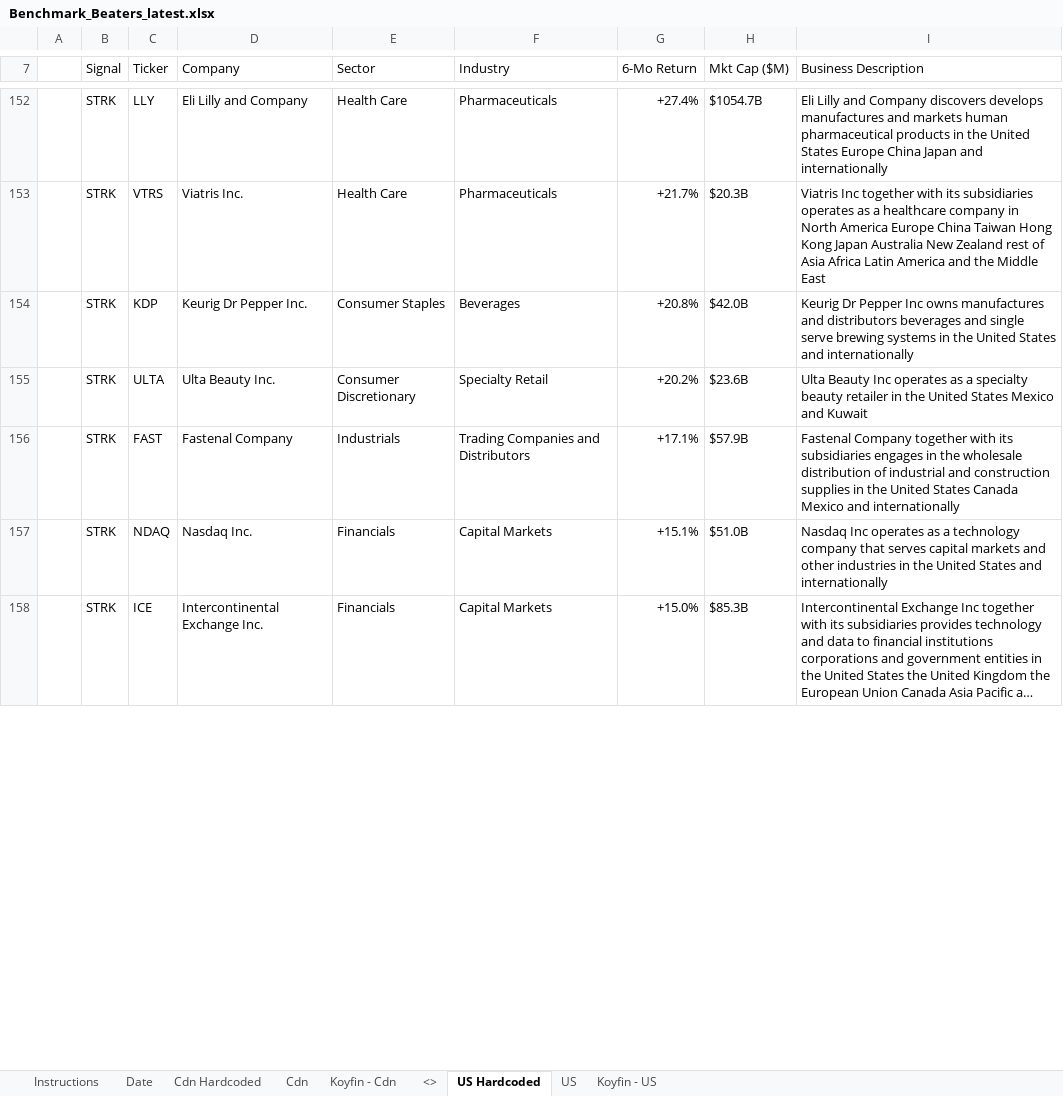
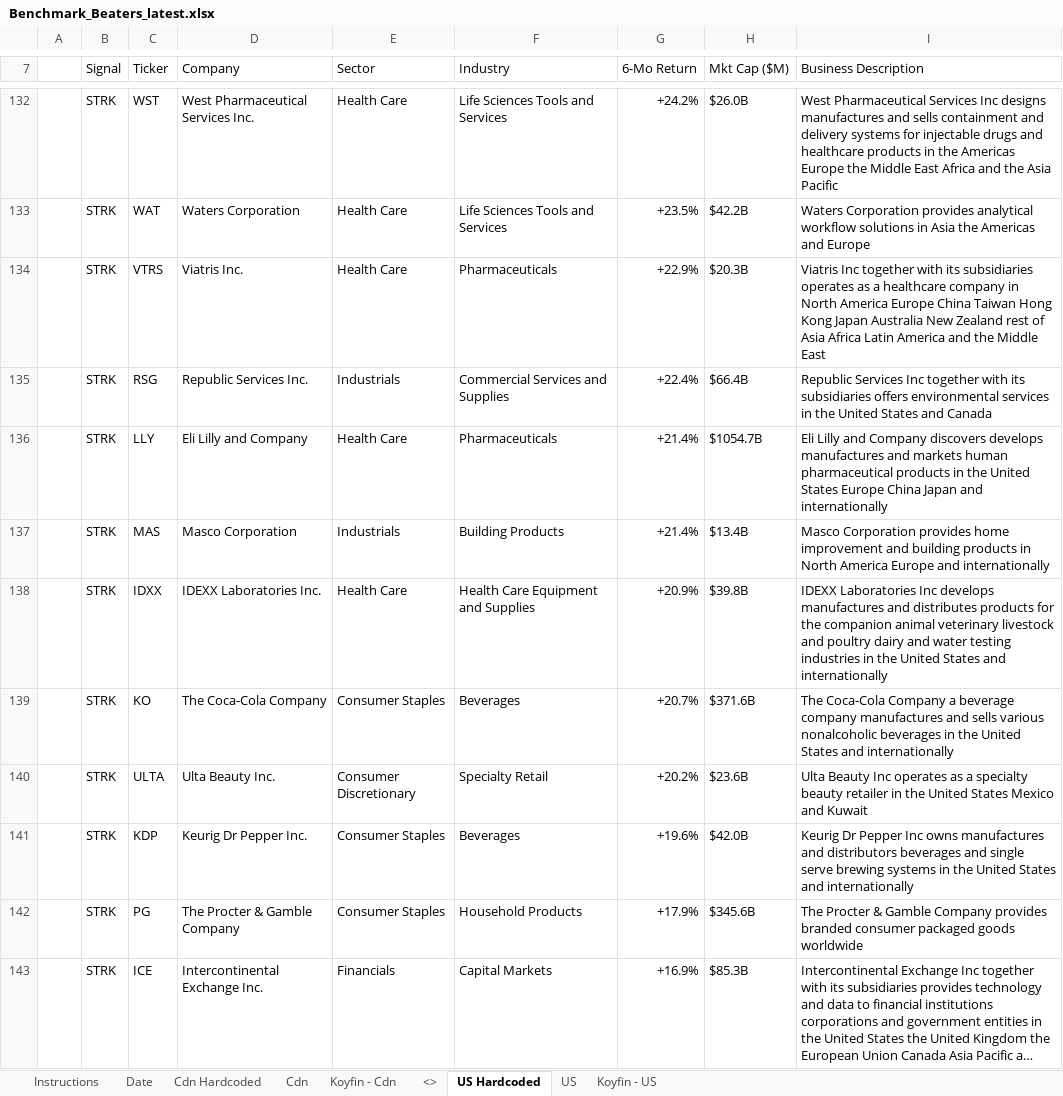
Before and after one commit to 5iResearch/data-scripts, an Excel workbook: outputs/benchmark-beaters/Benchmark_Beaters_latest.xlsx, sheet US Hardcoded, drawn as a sheet; only a part is shown, gaps mark what is left out; long unchanged cells end in …; values as stored, in another font and other column widths than the file's, no cell formats; charts and pictures and conditional formats not drawn; removed rows and columns are numbered as before the commit, all else as after; the diff covers the shown part only; the diff names each change by its address in the sheet, - before the commit and + after, or states it on an @@ line.

```diff
--- a/outputs/benchmark-beaters/Benchmark_Beaters_latest.xlsx (sheet US Hardcoded)
+++ b/outputs/benchmark-beaters/Benchmark_Beaters_latest.xlsx (sheet US Hardcoded)
-row 152:  | STRK | LLY | Eli Lilly and Company | Health Care | Pharmaceuticals | +27.4% | $1054.7B | Eli Lilly and Company discovers develops manufactures and markets human pharmaceutical products in the United States Europe China Japan and internationally
+row 132:  | STRK | WST | West Pharmaceutical Services Inc. | Health Care | Life Sciences Tools and Services | +24.2% | $26.0B | West Pharmaceutical Services Inc designs manufactures and sells containment and delivery systems for injectable drugs and healthcare products in the Americas Europe the Middle East Africa and the Asia Pacific
+row 133:  | STRK | WAT | Waters Corporation | Health Care | Life Sciences Tools and Services | +23.5% | $42.2B | Waters Corporation provides analytical workflow solutions in Asia the Americas and Europe
-G134 (6-Mo Return): +21.7%
+G134 (6-Mo Return): +22.9%
-row 154:  | STRK | KDP | Keurig Dr Pepper Inc. | Consumer Staples | Beverages | +20.8% | $42.0B | Keurig Dr Pepper Inc owns manufactures and distributors beverages and single serve brewing systems in the United States and internationally
+row 135:  | STRK | RSG | Republic Services Inc. | Industrials | Commercial Services and Supplies | +22.4% | $66.4B | Republic Services Inc together with its subsidiaries offers environmental services in the United States and Canada
+row 136:  | STRK | LLY | Eli Lilly and Company | Health Care | Pharmaceuticals | +21.4% | $1054.7B | Eli Lilly and Company discovers develops manufactures and markets human pharmaceutical products in the United States Europe China Japan and internationally
+row 137:  | STRK | MAS | Masco Corporation | Industrials | Building Products | +21.4% | $13.4B | Masco Corporation provides home improvement and building products in North America Europe and internationally
+row 138:  | STRK | IDXX | IDEXX Laboratories Inc. | Health Care | Health Care Equipment and Supplies | +20.9% | $39.8B | IDEXX Laboratories Inc develops manufactures and distributes products for the companion animal veterinary livestock and poultry dairy and water testing industries in the United States and internationally
+row 139:  | STRK | KO | The Coca-Cola Company | Consumer Staples | Beverages | +20.7% | $371.6B | The Coca-Cola Company a beverage company manufactures and sells various nonalcoholic beverages in the United States and internationally
-row 156:  | STRK | FAST | Fastenal Company | Industrials | Trading Companies and Distributors | +17.1% | $57.9B | Fastenal Company together with its subsidiaries engages in the wholesale distribution of industrial and construction supplies in the United States Canada Mexico and internationally
-row 157:  | STRK | NDAQ | Nasdaq Inc. | Financials | Capital Markets | +15.1% | $51.0B | Nasdaq Inc operates as a technology company that serves capital markets and other industries in the United States and internationally
+row 141:  | STRK | KDP | Keurig Dr Pepper Inc. | Consumer Staples | Beverages | +19.6% | $42.0B | Keurig Dr Pepper Inc owns manufactures and distributors beverages and single serve brewing systems in the United States and internationally
+row 142:  | STRK | PG | The Procter & Gamble Company | Consumer Staples | Household Products | +17.9% | $345.6B | The Procter & Gamble Company provides branded consumer packaged goods worldwide
-G143 (6-Mo Return): +15.0%
+G143 (6-Mo Return): +16.9%
```
Also changed, not shown: 93 added rows, 99 removed rows and 57 edited cells elsewhere in this sheet, sheet Cdn Hardcoded, sheet Date, cell formats, 13 other files.
